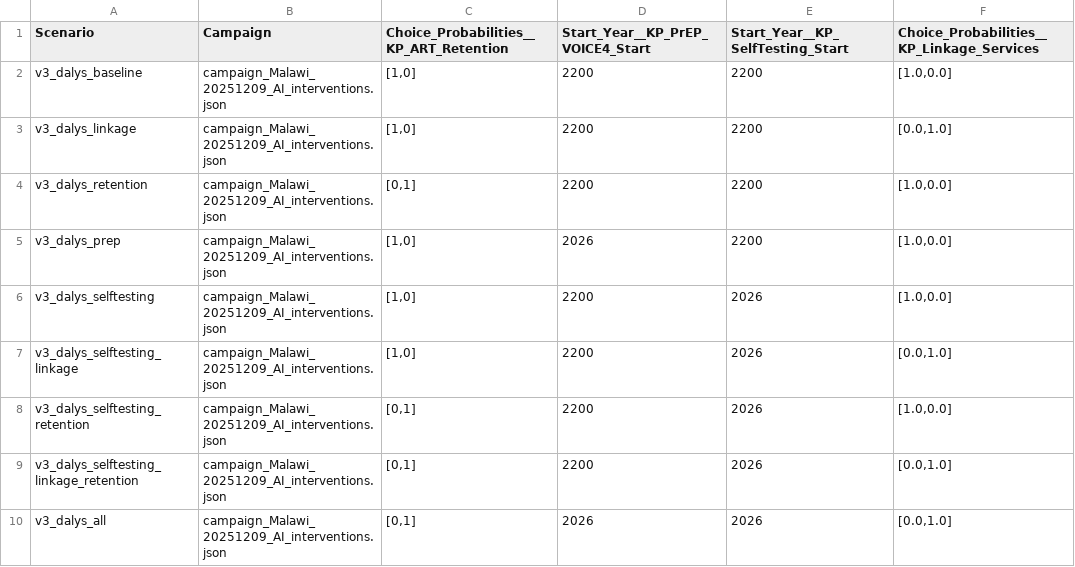
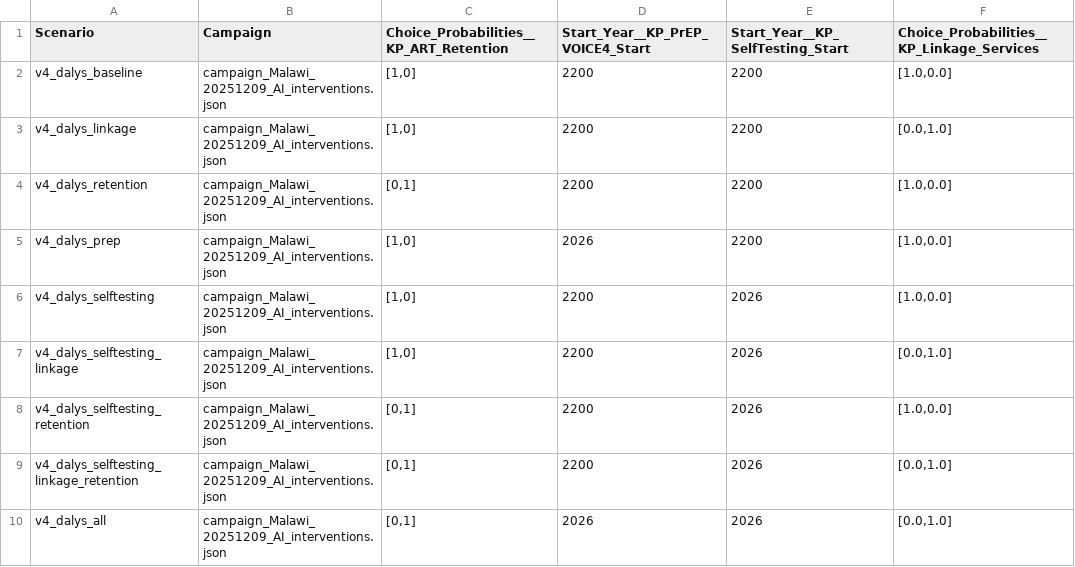
Before and after one commit to BershteynLab/MWI_MIHPSA, a CSV file: scenarios_ai.csv, drawn as a sheet.

```diff
--- a/scenarios_ai.csv
+++ b/scenarios_ai.csv
@@ -1,10 +1,10 @@
 Scenario,Campaign,Choice_Probabilities__KP_ART_Retention,Start_Year__KP_PrEP_VOICE4_Start,Start_Year__KP_SelfTesting_Start,Choice_Probabilities__KP_Linkage_Services
-v3_dalys_baseline,campaign_Malawi_20251209_AI_interventions.json,"[1,0]",2200,2200,"[1.0,0.0]"
-v3_dalys_linkage,campaign_Malawi_20251209_AI_interventions.json,"[1,0]",2200,2200,"[0.0,1.0]"
-v3_dalys_retention,campaign_Malawi_20251209_AI_interventions.json,"[0,1]",2200,2200,"[1.0,0.0]"
-v3_dalys_prep,campaign_Malawi_20251209_AI_interventions.json,"[1,0]",2026,2200,"[1.0,0.0]"
-v3_dalys_selftesting,campaign_Malawi_20251209_AI_interventions.json,"[1,0]",2200,2026,"[1.0,0.0]"
-v3_dalys_selftesting_linkage,campaign_Malawi_20251209_AI_interventions.json,"[1,0]",2200,2026,"[0.0,1.0]"
-v3_dalys_selftesting_retention,campaign_Malawi_20251209_AI_interventions.json,"[0,1]",2200,2026,"[1.0,0.0]"
-v3_dalys_selftesting_linkage_retention,campaign_Malawi_20251209_AI_interventions.json,"[0,1]",2200,2026,"[0.0,1.0]"
-v3_dalys_all,campaign_Malawi_20251209_AI_interventions.json,"[0,1]",2026,2026,"[0.0,1.0]"
+v4_dalys_baseline,campaign_Malawi_20251209_AI_interventions.json,"[1,0]",2200,2200,"[1.0,0.0]"
+v4_dalys_linkage,campaign_Malawi_20251209_AI_interventions.json,"[1,0]",2200,2200,"[0.0,1.0]"
+v4_dalys_retention,campaign_Malawi_20251209_AI_interventions.json,"[0,1]",2200,2200,"[1.0,0.0]"
+v4_dalys_prep,campaign_Malawi_20251209_AI_interventions.json,"[1,0]",2026,2200,"[1.0,0.0]"
+v4_dalys_selftesting,campaign_Malawi_20251209_AI_interventions.json,"[1,0]",2200,2026,"[1.0,0.0]"
+v4_dalys_selftesting_linkage,campaign_Malawi_20251209_AI_interventions.json,"[1,0]",2200,2026,"[0.0,1.0]"
+v4_dalys_selftesting_retention,campaign_Malawi_20251209_AI_interventions.json,"[0,1]",2200,2026,"[1.0,0.0]"
+v4_dalys_selftesting_linkage_retention,campaign_Malawi_20251209_AI_interventions.json,"[0,1]",2200,2026,"[0.0,1.0]"
+v4_dalys_all,campaign_Malawi_20251209_AI_interventions.json,"[0,1]",2026,2026,"[0.0,1.0]"
```
Also changed, not shown: 4 other files.
